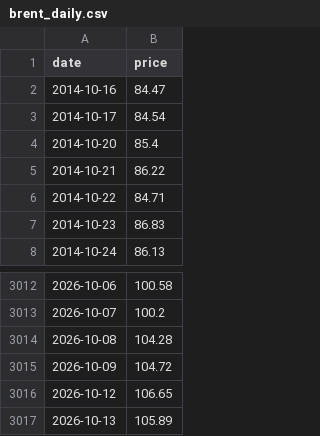
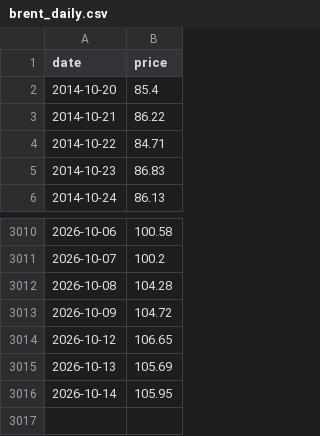
Before and after one commit to fpakhurov/oil-gas-analyst, a CSV file: data/prices/brent_daily.csv, drawn as a sheet; only a part is shown, gaps mark what is left out.

```diff
--- a/data/prices/brent_daily.csv
+++ b/data/prices/brent_daily.csv
@@ -1,4 +1,2 @@
 date,price
-2014-10-16,84.47
-2014-10-17,84.54
 2014-10-20,85.4
@@ -3016,2 +3014,3 @@ date,price
 2026-10-12,106.65
-2026-10-13,105.89
+2026-10-13,105.69
+2026-10-14,105.95
```
Also changed, not shown: data/prices/wti_daily.csv, 26 other files.
